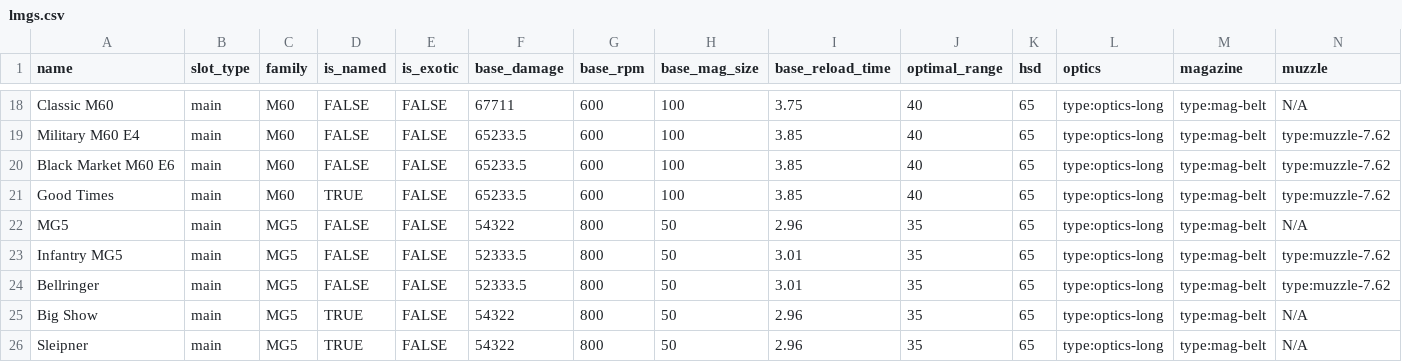
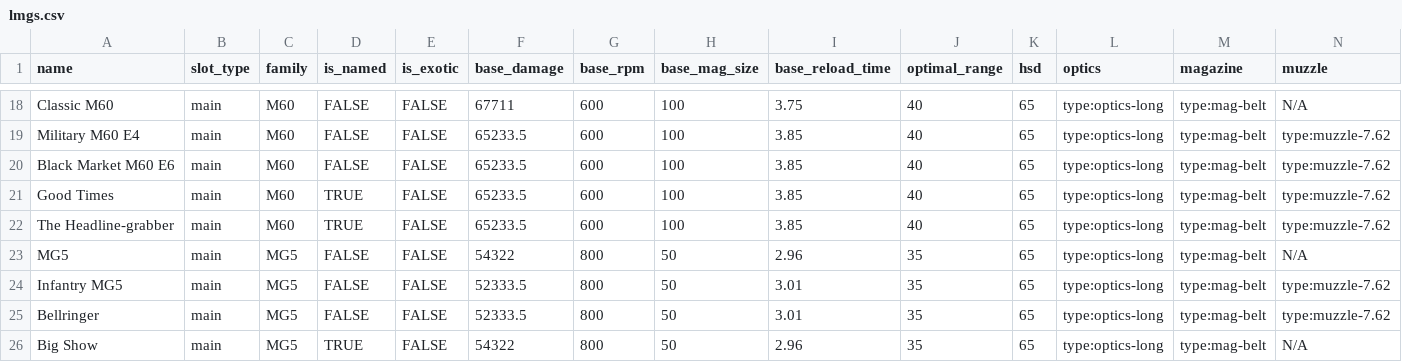
Before and after one commit to div2hub/data, a CSV file: weapons/lmgs.csv, drawn as a sheet; only a part is shown, gaps mark what is left out; the shorter side is filled out with more unchanged rows; rows hold the shown columns only; the diff names each change by its address in the sheet, - before the commit and + after, or states it on an @@ line.

```diff
--- a/weapons/lmgs.csv
+++ b/weapons/lmgs.csv
+row 22: The Headline-grabber | main | M60 | TRUE | FALSE | 65233.5 | 600 | 100 | 3.85 | 40 | 65 | type:optics-long | type:mag-belt | type:muzzle-7.62
```
Also changed, not shown: weapons/assault_rifles.csv.
